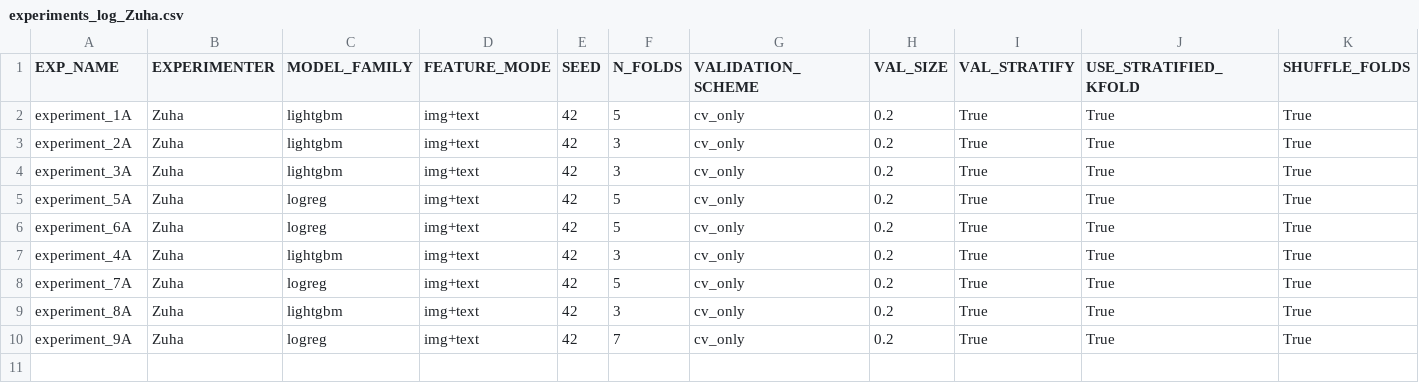
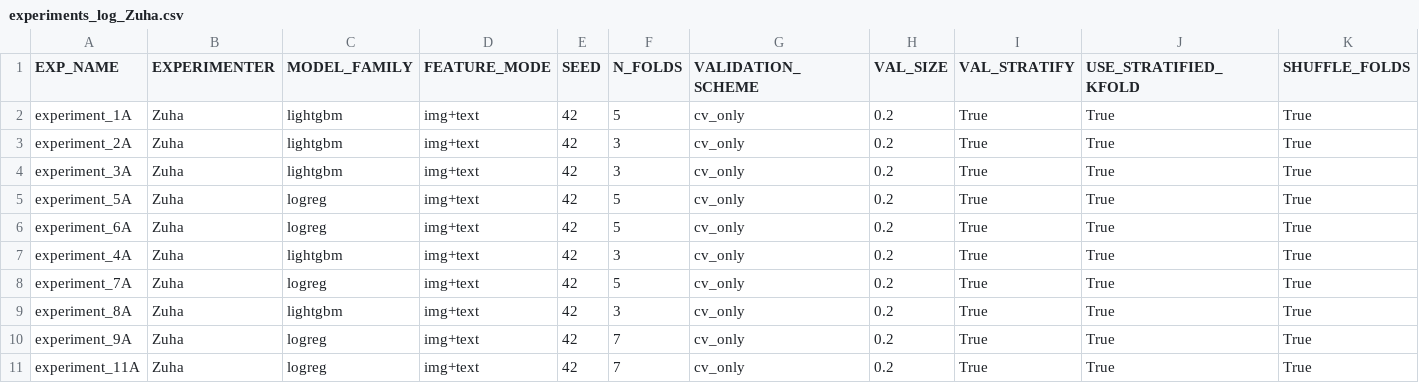
Before and after one commit to z-aqib/ml-competition, a CSV file: logs/experiments_log_Zuha.csv, drawn as a sheet; only a part is shown; rows hold the shown columns only; the diff names each change by its address in the sheet, - before the commit and + after, or states it on an @@ line.

Commit message:
experiment 11A, 0.3820

```diff
--- a/logs/experiments_log_Zuha.csv
+++ b/logs/experiments_log_Zuha.csv
+row 11: experiment_11A | Zuha | logreg | img+text | 42 | 7 | cv_only | 0.2 | True | True | True
```
Also changed, not shown: logs/logreg_Zuha.csv, submissions/logreg.csv, 1 other file.
